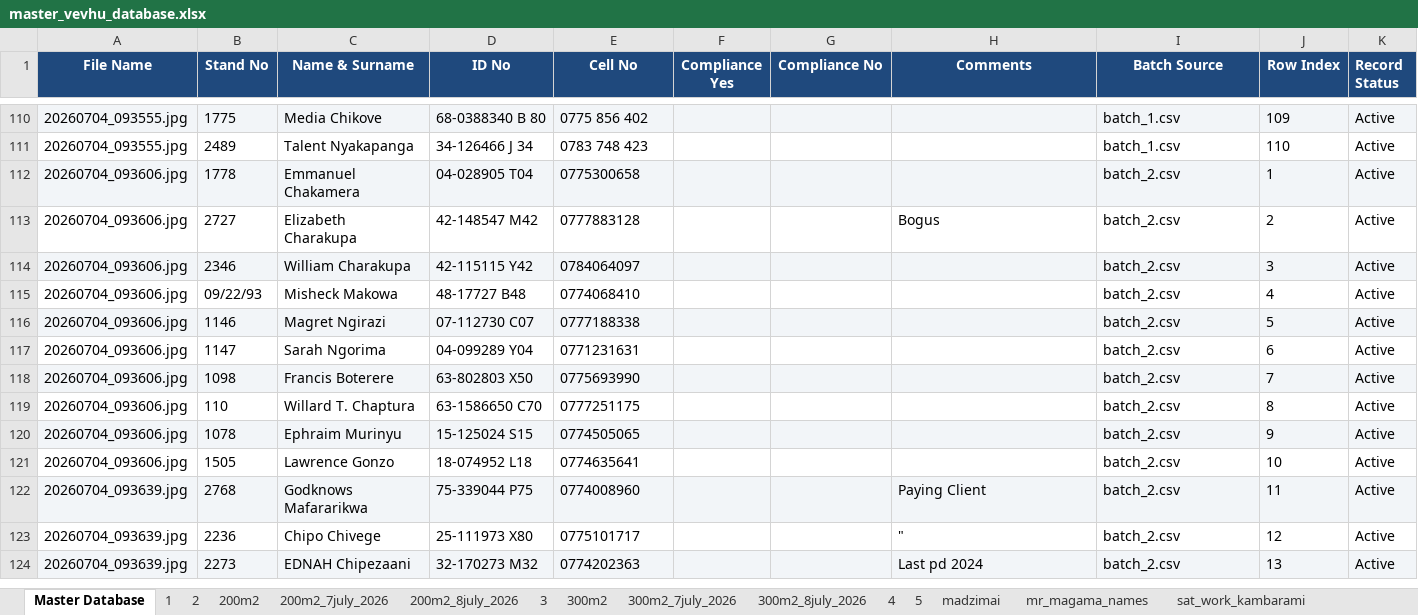
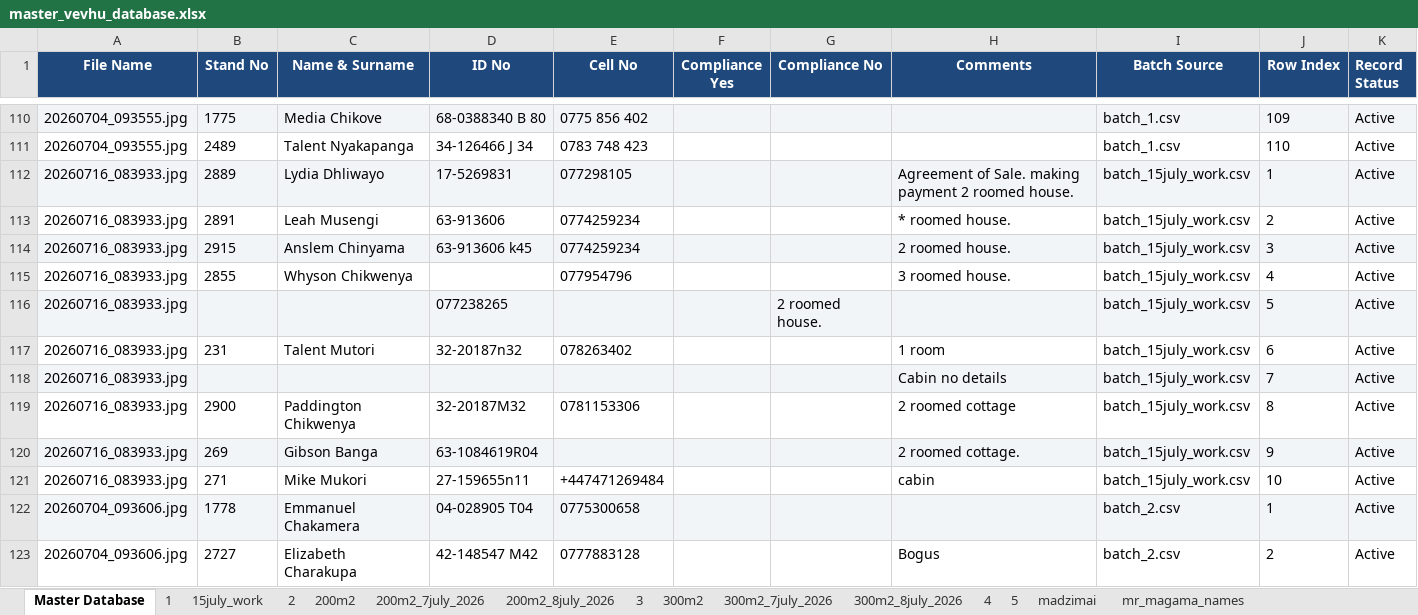
Before and after one commit to fellmarongi-png/vevhu-data, an Excel workbook: master_vevhu_database.xlsx, sheet Master Database, drawn as a sheet; only a part is shown, gaps mark what is left out; the shorter side is filled out with more unchanged rows; values as stored, in another font and other column widths than the file's, no borders; the diff names each change by its address in the sheet, - before the commit and + after, or states it on an @@ line.

Commit message:
Add 15july work batch, transcribe 20260716_083933.jpg, consolidate Master Excel workbook with 15july work sheet, and upload 16july excel files

```diff
--- a/master_vevhu_database.xlsx (sheet Master Database)
+++ b/master_vevhu_database.xlsx (sheet Master Database)
+sheet tab: 15july_work
+row 112: 20260716_083933.jpg | 2889 | Lydia Dhliwayo | 17-5269831 | 077298105 |  |  | Agreement of Sale. making payment 2 roomed house. | batch_15july_work.csv | 1 | Active
+row 113: 20260716_083933.jpg | 2891 | Leah Musengi | 63-913606 | 0774259234 |  |  | * roomed house. | batch_15july_work.csv | 2 | Active
+row 114: 20260716_083933.jpg | 2915 | Anslem Chinyama | 63-913606 k45 | 0774259234 |  |  | 2 roomed house. | batch_15july_work.csv | 3 | Active
+row 115: 20260716_083933.jpg | 2855 | Whyson Chikwenya |  | 077954796 |  |  | 3 roomed house. | batch_15july_work.csv | 4 | Active
+row 116: 20260716_083933.jpg |  |  | 077238265 |  |  | 2 roomed house. |  | batch_15july_work.csv | 5 | Active
+row 117: 20260716_083933.jpg | 231 | Talent Mutori | 32-20187n32 | 078263402 |  |  | 1 room | batch_15july_work.csv | 6 | Active
+row 118: 20260716_083933.jpg |  |  |  |  |  |  | Cabin no details | batch_15july_work.csv | 7 | Active
+row 119: 20260716_083933.jpg | 2900 | Paddington Chikwenya | 32-20187M32 | 0781153306 |  |  | 2 roomed cottage | batch_15july_work.csv | 8 | Active
+row 120: 20260716_083933.jpg | 269 | Gibson Banga | 63-1084619R04 |  |  |  | 2 roomed cottage. | batch_15july_work.csv | 9 | Active
+row 121: 20260716_083933.jpg | 271 | Mike Mukori | 27-159655n11 | +447471269484 |  |  | cabin | batch_15july_work.csv | 10 | Active
```
Also changed, not shown: 6 other files.
